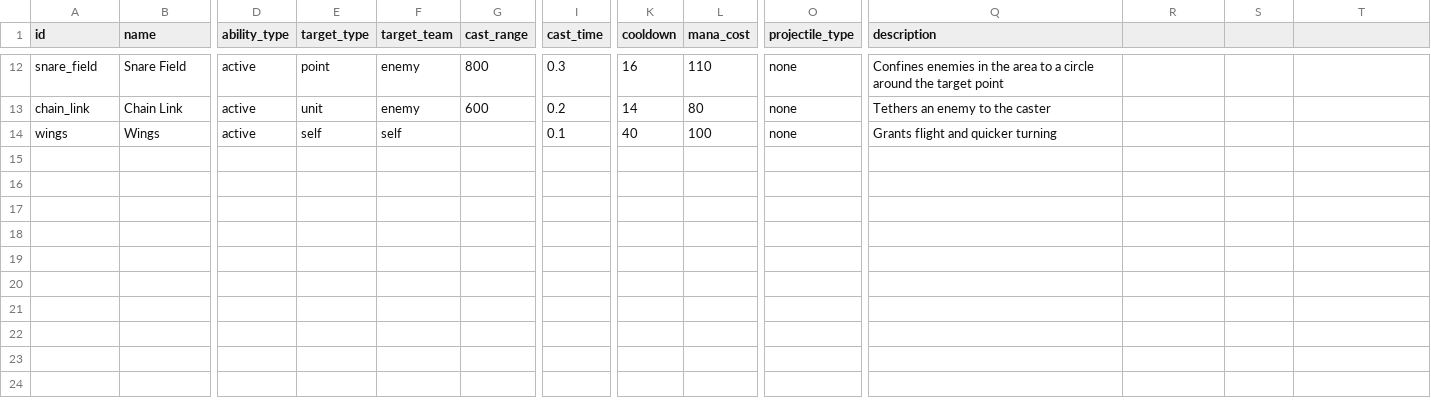
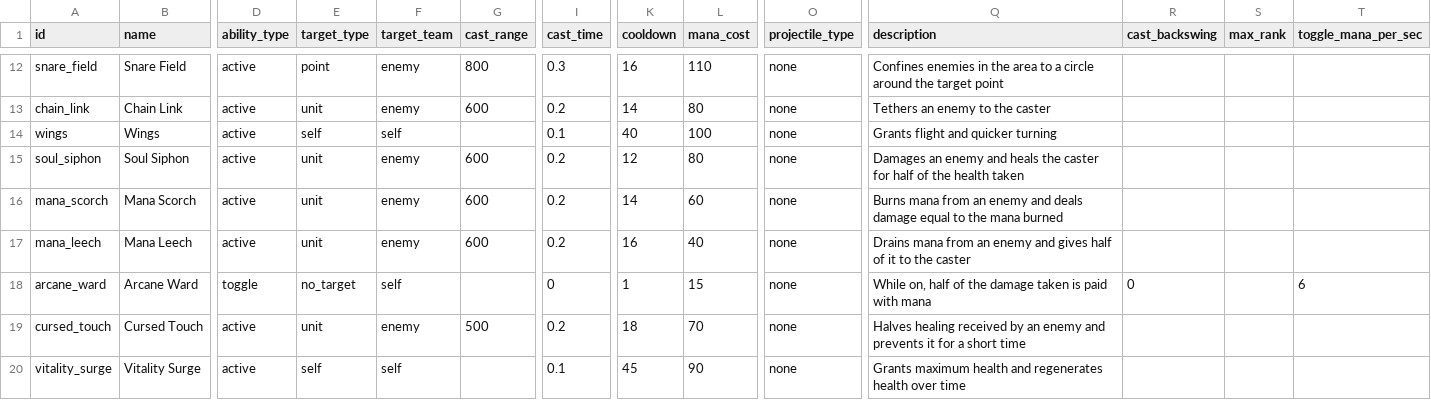
Before and after one commit to ElliotW1999/labyrinth, a CSV file: data/examples/abilities.csv, drawn as a sheet; only a part is shown, gaps mark what is left out; rows hold the shown columns only; the diff names each change by its address in the sheet, - before the commit and + after, or states it on an @@ line.

```diff
--- a/data/examples/abilities.csv
+++ b/data/examples/abilities.csv
-R1: (empty)
+R1: cast_backswing
-S1: (empty)
+S1: max_rank
-T1: (empty)
+T1: toggle_mana_per_sec
+row 15: soul_siphon | Soul Siphon | active | unit | enemy | 600 | 0.2 | 12 | 80 | none | Damages an enemy and heals the caster for half of the health taken
+row 16: mana_scorch | Mana Scorch | active | unit | enemy | 600 | 0.2 | 14 | 60 | none | Burns mana from an enemy and deals damage equal to the mana burned
+row 17: mana_leech | Mana Leech | active | unit | enemy | 600 | 0.2 | 16 | 40 | none | Drains mana from an enemy and gives half of it to the caster
+row 18: arcane_ward | Arcane Ward | toggle | no_target | self |  | 0 | 1 | 15 | none | While on, half of the damage taken is paid with mana | 0 |  | 6
+row 19: cursed_touch | Cursed Touch | active | unit | enemy | 500 | 0.2 | 18 | 70 | none | Halves healing received by an enemy and prevents it for a short time
+row 20: vitality_surge | Vitality Surge | active | self | self |  | 0.1 | 45 | 90 | none | Grants maximum health and regenerates health over time
```
Also changed, not shown: data/examples/ability_effects.csv, data/examples/invalid/ability_effects.csv, 11 other files.
